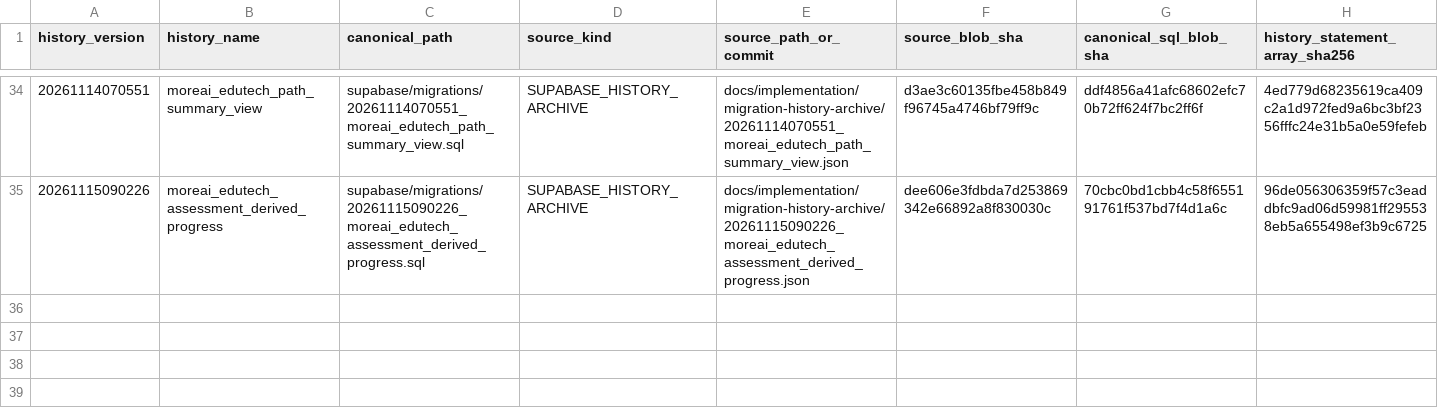
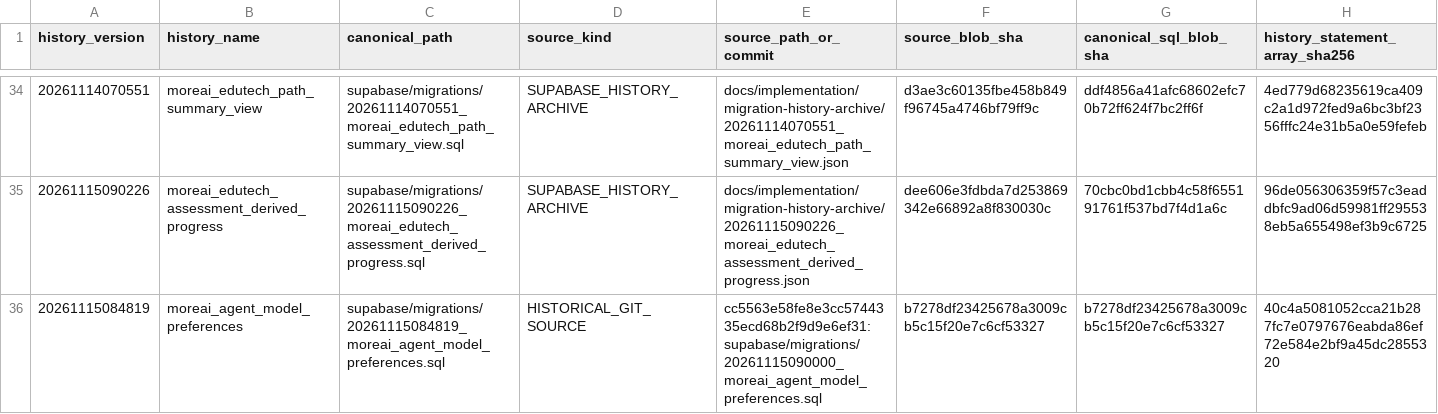
Before and after one commit to fadliansyah36/More-AI-Portal-Indihome, a CSV file: docs/implementation/MIGRATION-PATH-CANONICALIZATION-MANIFEST-20261118.csv, drawn as a sheet; only a part is shown, gaps mark what is left out; rows hold the shown columns only; the diff names each change by its address in the sheet, - before the commit and + after, or states it on an @@ line.

Commit message:
docs(task1): add recovered 15084819 canonical SQL blob

```diff
--- a/docs/implementation/MIGRATION-PATH-CANONICALIZATION-MANIFEST-20261118.csv
+++ b/docs/implementation/MIGRATION-PATH-CANONICALIZATION-MANIFEST-20261118.csv
+row 36: 20261115084819 | moreai_agent_model_preferences | supabase/migrations/20261115084819_moreai_agent_model_preferences.sql | HISTORICAL_GIT_SOURCE | cc5563e58fe8e3cc5744335ecd68b2f9d9e6ef31:supabase/migrations/20261115090000_moreai_agent_model_preferences.sql | b7278df23425678a3009cb5c15f20e7c6cf53327 | b7278df23425678a3009cb5c15f20e7c6cf53327 | 40c4a5081052cca21b287fc7e0797676eabda86ef72e584e2bf9a45dc2855320
```
